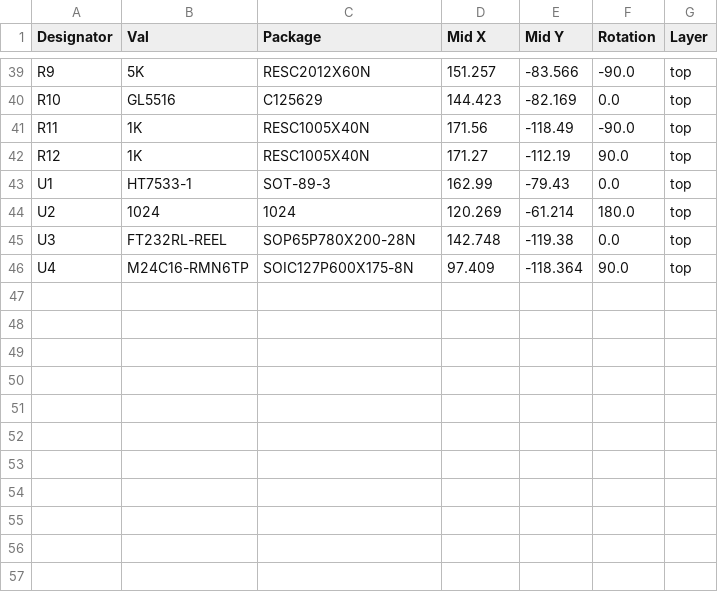
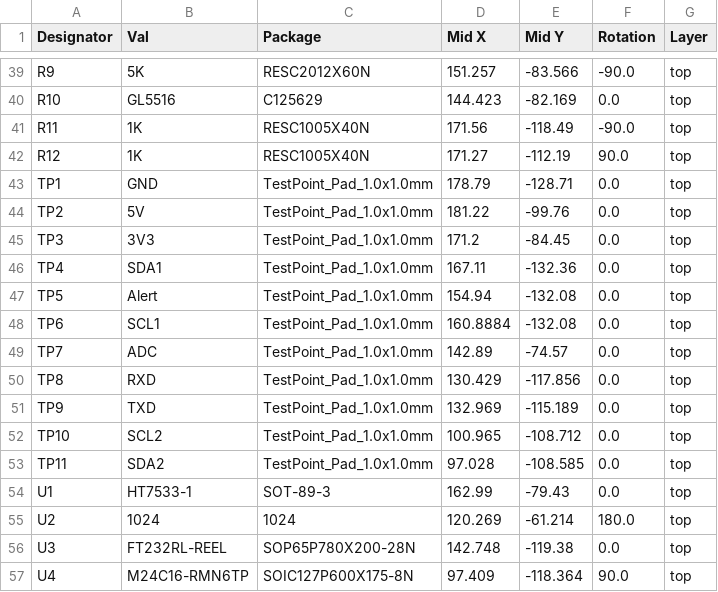
Before and after one commit to lukhanyoVena808/EEE3088F_PROJECT, a CSV file: Design_Proposal/Main_Design/jlcpcb/assembly/POS-main.csv, drawn as a sheet; only a part is shown, gaps mark what is left out; the diff names each change by its address in the sheet, - before the commit and + after, or states it on an @@ line.

```diff
--- a/Design_Proposal/Main_Design/jlcpcb/assembly/POS-main.csv
+++ b/Design_Proposal/Main_Design/jlcpcb/assembly/POS-main.csv
+row 43: TP1 | GND | TestPoint_Pad_1.0x1.0mm | 178.79 | -128.71 | 0.0 | top
+row 44: TP2 | 5V | TestPoint_Pad_1.0x1.0mm | 181.22 | -99.76 | 0.0 | top
+row 45: TP3 | 3V3 | TestPoint_Pad_1.0x1.0mm | 171.2 | -84.45 | 0.0 | top
+row 46: TP4 | SDA1 | TestPoint_Pad_1.0x1.0mm | 167.11 | -132.36 | 0.0 | top
+row 47: TP5 | Alert | TestPoint_Pad_1.0x1.0mm | 154.94 | -132.08 | 0.0 | top
+row 48: TP6 | SCL1 | TestPoint_Pad_1.0x1.0mm | 160.8884 | -132.08 | 0.0 | top
+row 49: TP7 | ADC | TestPoint_Pad_1.0x1.0mm | 142.89 | -74.57 | 0.0 | top
+row 50: TP8 | RXD | TestPoint_Pad_1.0x1.0mm | 130.429 | -117.856 | 0.0 | top
+row 51: TP9 | TXD | TestPoint_Pad_1.0x1.0mm | 132.969 | -115.189 | 0.0 | top
+row 52: TP10 | SCL2 | TestPoint_Pad_1.0x1.0mm | 100.965 | -108.712 | 0.0 | top
+row 53: TP11 | SDA2 | TestPoint_Pad_1.0x1.0mm | 97.028 | -108.585 | 0.0 | top
```
Also changed, not shown: Design_Proposal/Main_Design/jlcpcb/assembly/BOM-main.csv, 24 other files.
